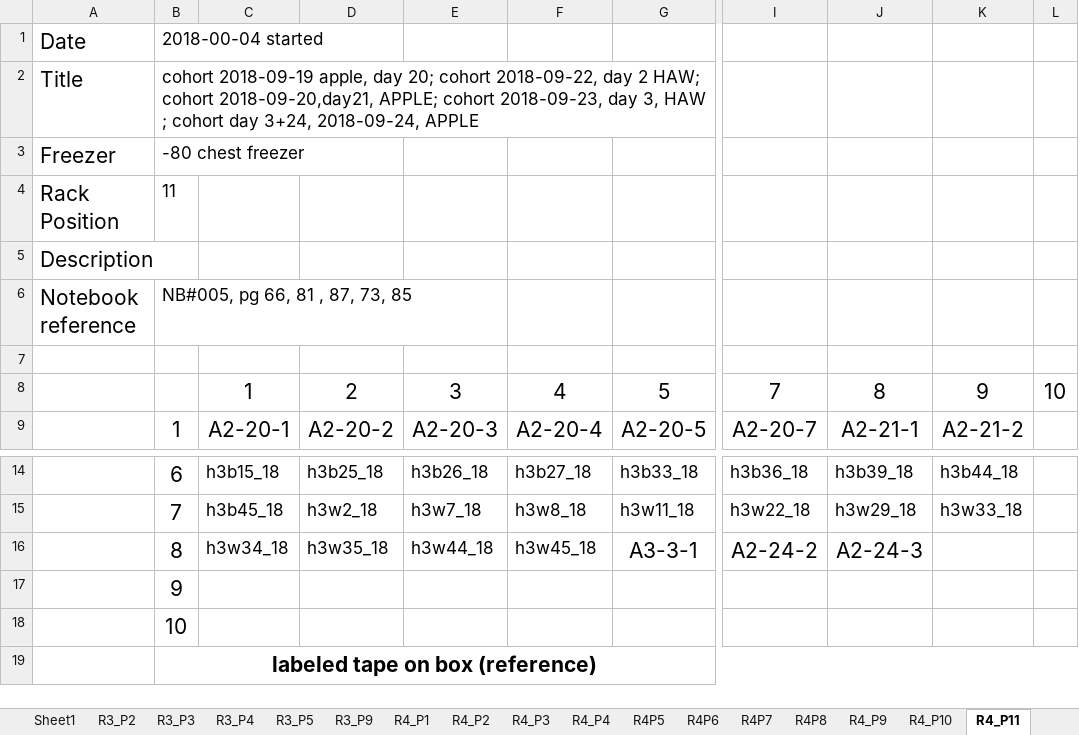
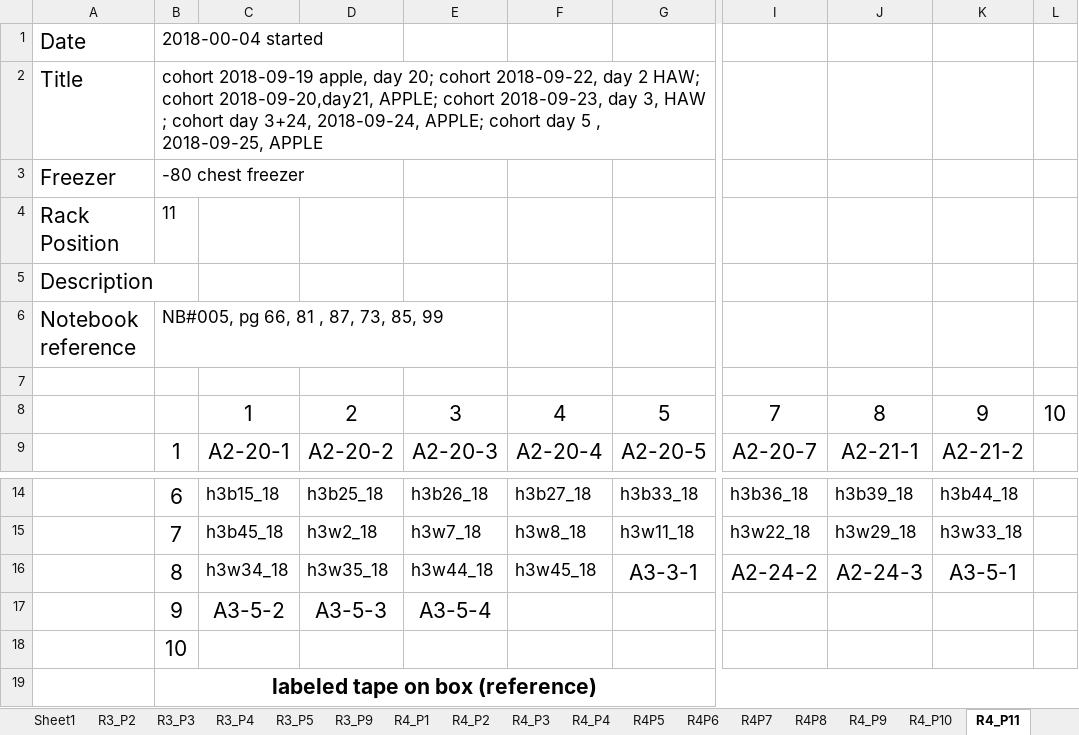
Before and after one commit to adnguyen/Circadian_rhythm_runs_seasonal_timing, an Excel workbook: Data/Storage/2018_storage_minus80_information.xlsx, sheet R4_P11, drawn as a sheet; only a part is shown, gaps mark what is left out; values as stored, in another font and other column widths than the file's, no borders; the diff names each change by its address in the sheet, - before the commit and + after, or states it on an @@ line.

```diff
--- a/Data/Storage/2018_storage_minus80_information.xlsx (sheet R4_P11)
+++ b/Data/Storage/2018_storage_minus80_information.xlsx (sheet R4_P11)
-B2: …3+24, 2018-09-24, APPLE
+B2: …3+24, 2018-09-24, APPLE; cohort day 5 , 2018-09-25, APPLE
-B6: NB#005, pg 66, 81 , 87, 73, 85
+B6: NB#005, pg 66, 81 , 87, 73, 85, 99
-K16: (empty)
+K16: A3-5-1
-C17: (empty)
+C17: A3-5-2
-D17: (empty)
+D17: A3-5-3
-E17: (empty)
+E17: A3-5-4
```
Also changed, not shown: Data/2018-08-14_master_datac_2018_collection_year.xlsx.
